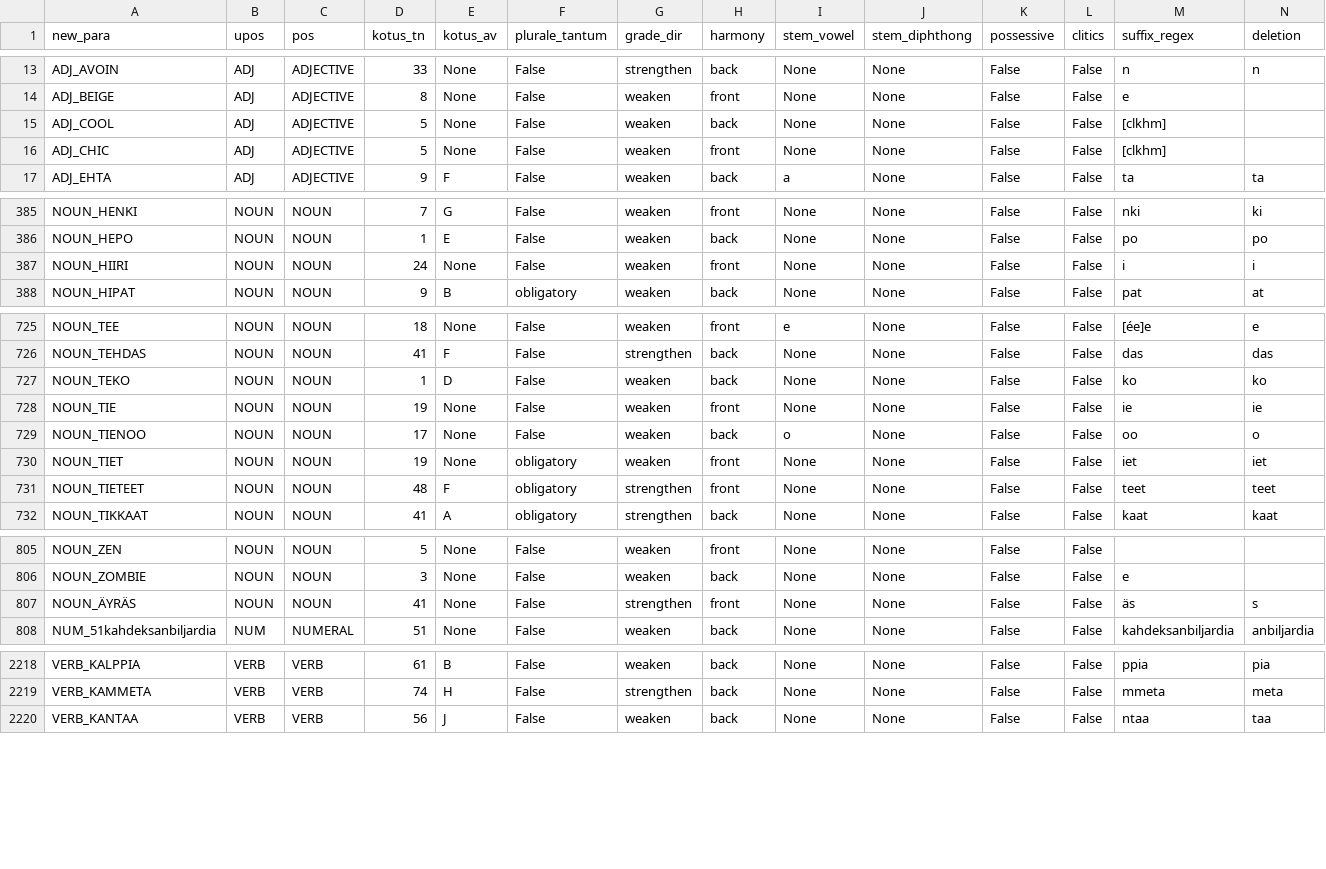
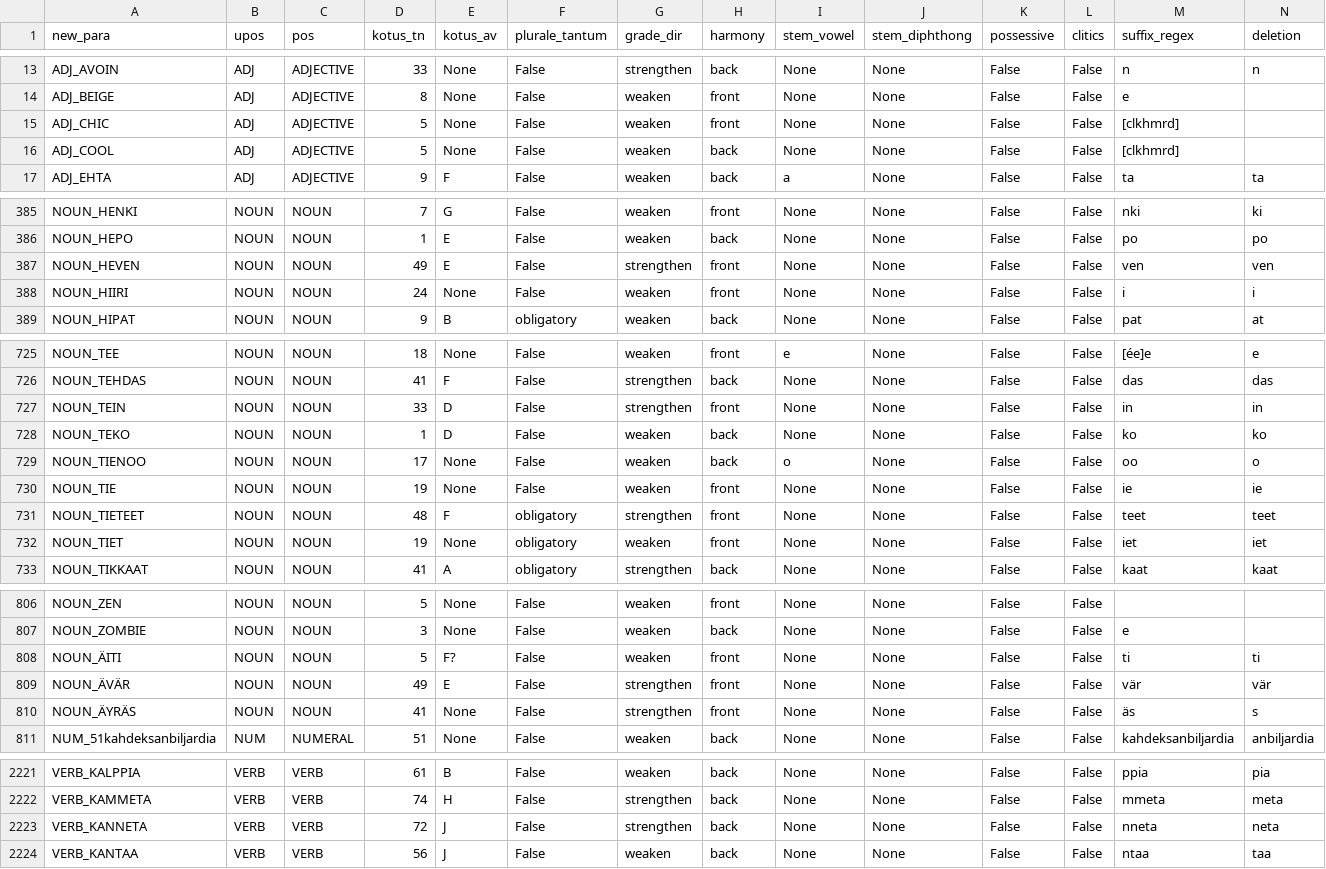
Before and after one commit to flammie/omorfi, a TSV file: src/paradigms.tsv, drawn as a sheet; only a part is shown, gaps mark what is left out; the diff covers the shown part only.

```diff
--- a/src/paradigms.tsv
+++ b/src/paradigms.tsv
@@ -14,4 +14,4 @@ ADJ_AVOIN	ADJ	ADJECTIVE	33	None	False	strengthen	back	None	None	False	False	n	n
 ADJ_BEIGE	ADJ	ADJECTIVE	8	None	False	weaken	front	None	None	False	False	e
-ADJ_COOL	ADJ	ADJECTIVE	5	None	False	weaken	back	None	None	False	False	[clkhm]	
-ADJ_CHIC	ADJ	ADJECTIVE	5	None	False	weaken	front	None	None	False	False	[clkhm]	
+ADJ_CHIC	ADJ	ADJECTIVE	5	None	False	weaken	front	None	None	False	False	[clkhmrd]	
+ADJ_COOL	ADJ	ADJECTIVE	5	None	False	weaken	back	None	None	False	False	[clkhmrd]	
 ADJ_EHTA	ADJ	ADJECTIVE	9	F	False	weaken	back	a	None	False	False	ta	ta
@@ -386,2 +386,3 @@ NOUN_HENKI	NOUN	NOUN	7	G	False	weaken	front	None	None	False	False	nki	ki
 NOUN_HEPO	NOUN	NOUN	1	E	False	weaken	back	None	None	False	False	po	po
+NOUN_HEVEN	NOUN	NOUN	49	E	False	strengthen	front	None	None	False	False	ven	ven
 NOUN_HIIRI	NOUN	NOUN	24	None	False	weaken	front	None	None	False	False	i	i
@@ -726,7 +726,8 @@ NOUN_TEE	NOUN	NOUN	18	None	False	weaken	front	e	None	False	False	[ée]e	e
 NOUN_TEHDAS	NOUN	NOUN	41	F	False	strengthen	back	None	None	False	False	das	das
+NOUN_TEIN	NOUN	NOUN	33	D	False	strengthen	front	None	None	False	False	in	in
 NOUN_TEKO	NOUN	NOUN	1	D	False	weaken	back	None	None	False	False	ko	ko
-NOUN_TIE	NOUN	NOUN	19	None	False	weaken	front	None	None	False	False	ie	ie
 NOUN_TIENOO	NOUN	NOUN	17	None	False	weaken	back	o	None	False	False	oo	o
-NOUN_TIET	NOUN	NOUN	19	None	obligatory	weaken	front	None	None	False	False	iet	iet
+NOUN_TIE	NOUN	NOUN	19	None	False	weaken	front	None	None	False	False	ie	ie
 NOUN_TIETEET	NOUN	NOUN	48	F	obligatory	strengthen	front	None	None	False	False	teet	teet
+NOUN_TIET	NOUN	NOUN	19	None	obligatory	weaken	front	None	None	False	False	iet	iet
 NOUN_TIKKAAT	NOUN	NOUN	41	A	obligatory	strengthen	back	None	None	False	False	kaat	kaat
@@ -806,2 +807,4 @@ NOUN_ZEN	NOUN	NOUN	5	None	False	weaken	front	None	None	False	False
 NOUN_ZOMBIE	NOUN	NOUN	3	None	False	weaken	back	None	None	False	False	e
+NOUN_ÄITI	NOUN	NOUN	5	F?	False	weaken	front	None	None	False	False	ti	ti
+NOUN_ÄVÄR	NOUN	NOUN	49	E	False	strengthen	front	None	None	False	False	vär	vär
 NOUN_ÄYRÄS	NOUN	NOUN	41	None	False	strengthen	front	None	None	False	False	äs	s
@@ -2219,2 +2222,3 @@ VERB_KALPPIA	VERB	VERB	61	B	False	weaken	back	None	None	False	False	ppia	pia
 VERB_KAMMETA	VERB	VERB	74	H	False	strengthen	back	None	None	False	False	mmeta	meta
+VERB_KANNETA	VERB	VERB	72	J	False	strengthen	back	None	None	False	False	nneta	neta
 VERB_KANTAA	VERB	VERB	56	J	False	weaken	back	None	None	False	False	ntaa	taa
```
Also changed, not shown: 1 added row and 31 moved rows elsewhere in this file, src/docs/paradigms.tsv, 2 other files.
